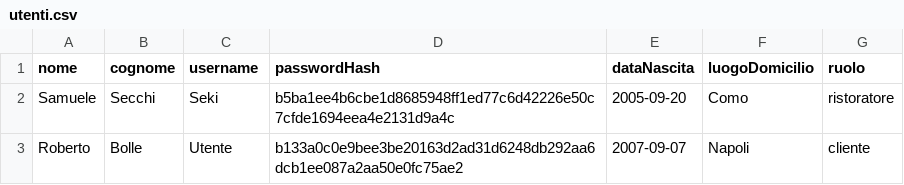
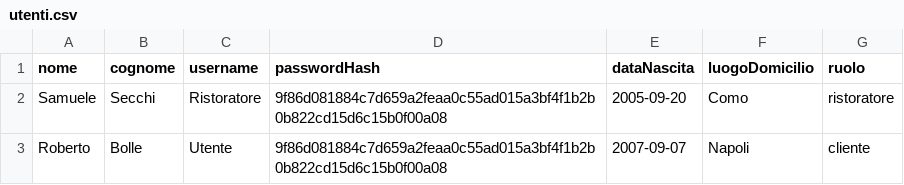
Before and after one commit to IlSeki/TheKnife, a CSV file: data/utenti.csv, drawn as a sheet.

```diff
--- a/data/utenti.csv
+++ b/data/utenti.csv
@@ -1,3 +1,3 @@
 nome,cognome,username,passwordHash,dataNascita,luogoDomicilio,ruolo
-Samuele,Secchi,Seki,b5ba1ee4b6cbe1d8685948ff1ed77c6d42226e50c7cfde1694eea4e2131d9a4c,2005-09-20,Como,ristoratore
-Roberto,Bolle,Utente,b133a0c0e9bee3be20163d2ad31d6248db292aa6dcb1ee087a2aa50e0fc75ae2,2007-09-07,Napoli,cliente
+Samuele,Secchi,Ristoratore,9f86d081884c7d659a2feaa0c55ad015a3bf4f1b2b0b822cd15d6c15b0f00a08,2005-09-20,Como,ristoratore
+Roberto,Bolle,Utente,9f86d081884c7d659a2feaa0c55ad015a3bf4f1b2b0b822cd15d6c15b0f00a08,2007-09-07,Napoli,cliente
```
Also changed, not shown: data/michelin_my_maps.csv, 1 other file.
